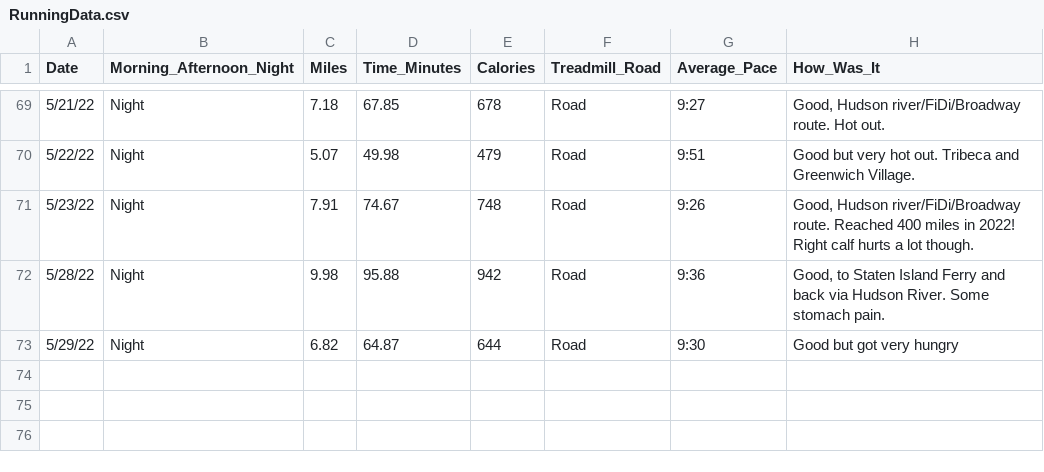
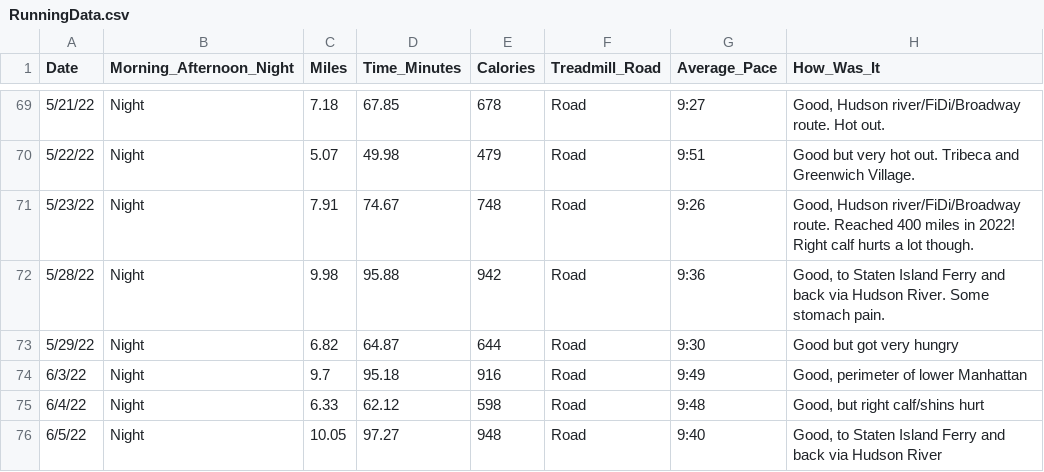
Before and after one commit to sara-venkatraman/Running, a CSV file: RunningData.csv, drawn as a sheet; only a part is shown, gaps mark what is left out; the diff names each change by its address in the sheet, - before the commit and + after, or states it on an @@ line.

```diff
--- a/RunningData.csv
+++ b/RunningData.csv
+row 74: 6/3/22 | Night | 9.7 | 95.18 | 916 | Road | 9:49 | Good, perimeter of lower Manhattan
+row 75: 6/4/22 | Night | 6.33 | 62.12 | 598 | Road | 9:48 | Good, but right calf/shins hurt
+row 76: 6/5/22 | Night | 10.05 | 97.27 | 948 | Road | 9:40 | Good, to Staten Island Ferry and back via Hudson River
```
Also changed, not shown: 2 other files.
